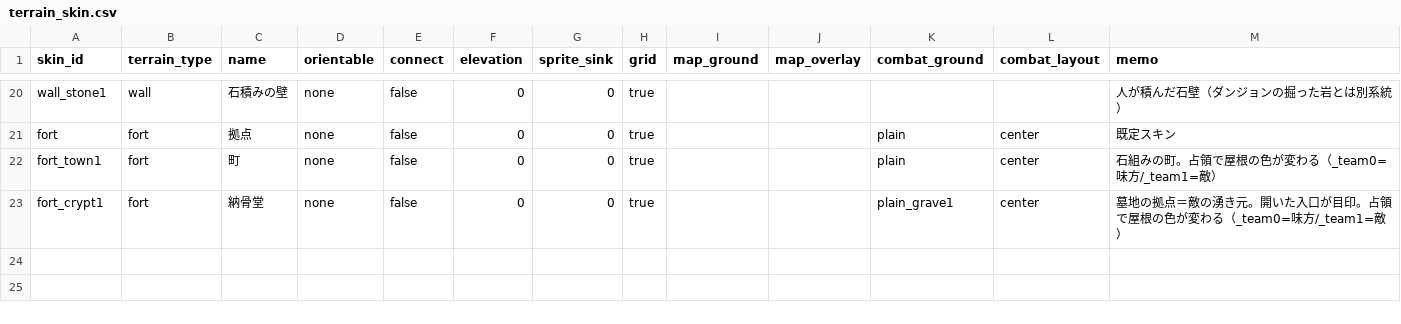
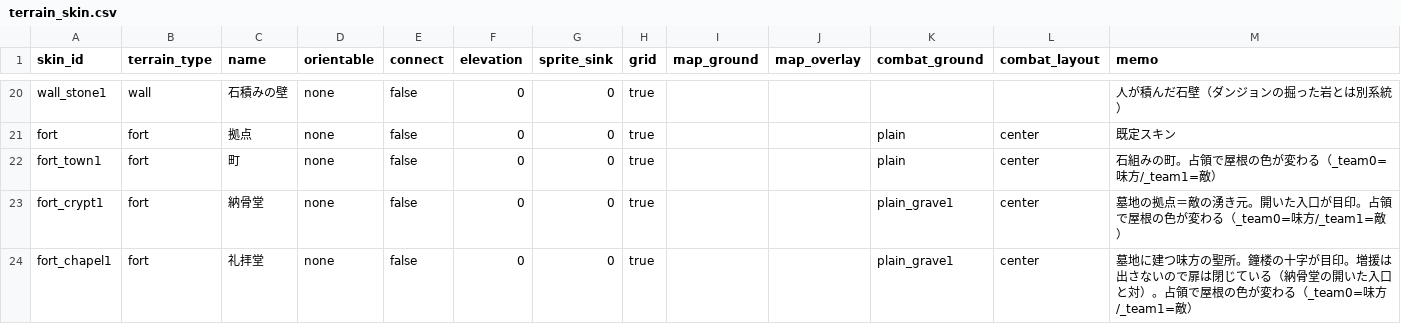
Before and after one commit to sway11466/senaris, a CSV file: data/terrain/terrain_skin.csv, drawn as a sheet; only a part is shown, gaps mark what is left out.

```diff
--- a/data/terrain/terrain_skin.csv
+++ b/data/terrain/terrain_skin.csv
@@ -23 +23,2 @@ fort_town1,fort,町,none,false,0,0,true,,,plain,center,石組みの町。占領
 fort_crypt1,fort,納骨堂,none,false,0,0,true,,,plain_grave1,center,墓地の拠点＝敵の湧き元。開いた入口が目印。占領で屋根の色が変わる（_team0=味方/_team1=敵）
+fort_chapel1,fort,礼拝堂,none,false,0,0,true,,,plain_grave1,center,墓地に建つ味方の聖所。鐘楼の十字が目印。増援は出さないので扉は閉じている（納骨堂の開いた入口と対）。占領で屋根の色が変わる（_team0=味方/_team1=敵）
```
Also changed, not shown: 13 other files.
